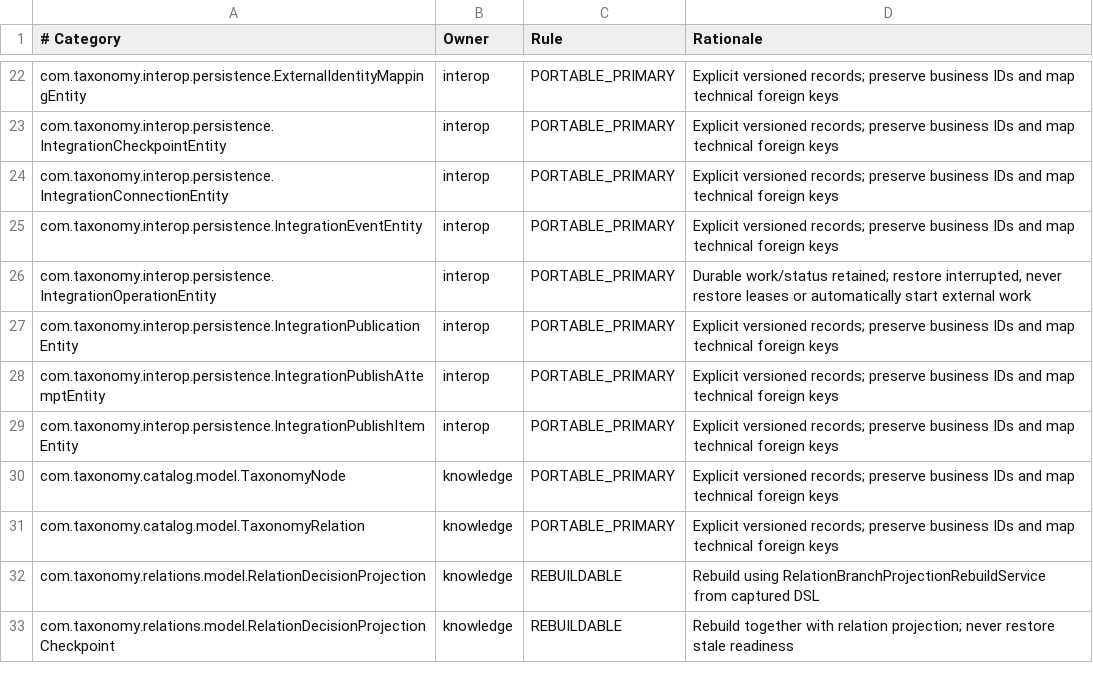
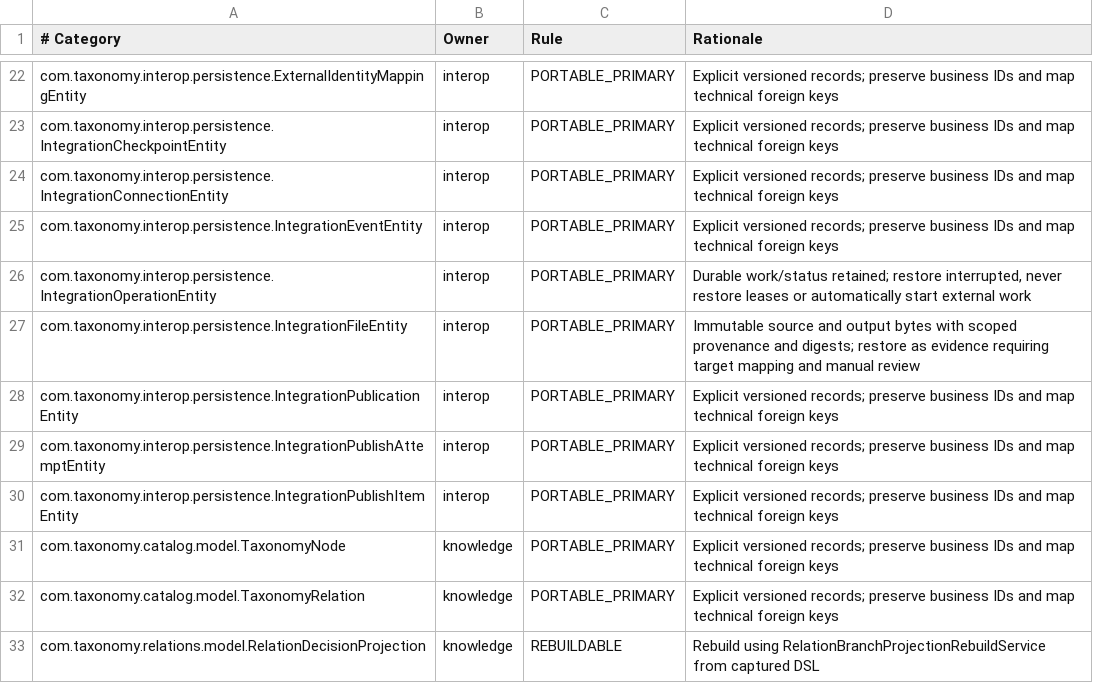
Before and after one commit to carstenartur/Taxonomy, a TSV file: taxonomy-app/src/main/resources/backup/coverage-inventory.tsv, drawn as a sheet; only a part is shown, gaps mark what is left out; the shorter side is filled out with more unchanged rows.

Commit message:
wip: preserve restored QEA file export contracts and acceptance
Recover SDK, shared mappings, writer protections, host persistence and packaged acceptance sources. SDK and mapping have fresh unit evidence; combined host, UI and packaging verification remains pending. No merge readiness is claimed.

```diff
--- a/taxonomy-app/src/main/resources/backup/coverage-inventory.tsv
+++ b/taxonomy-app/src/main/resources/backup/coverage-inventory.tsv
@@ -26,2 +26,3 @@ com.taxonomy.interop.persistence.IntegrationEventEntity	interop	PORTABLE_PRIMARY
 com.taxonomy.interop.persistence.IntegrationOperationEntity	interop	PORTABLE_PRIMARY	Durable work/status retained; restore interrupted, never restore leases or automatically start external work
+com.taxonomy.interop.persistence.IntegrationFileEntity	interop	PORTABLE_PRIMARY	Immutable source and output bytes with scoped provenance and digests; restore as evidence requiring target mapping and manual review
 com.taxonomy.interop.persistence.IntegrationPublicationEntity	interop	PORTABLE_PRIMARY	Explicit versioned records; preserve business IDs and map technical foreign keys
```
Also changed, not shown: 34 other files.
